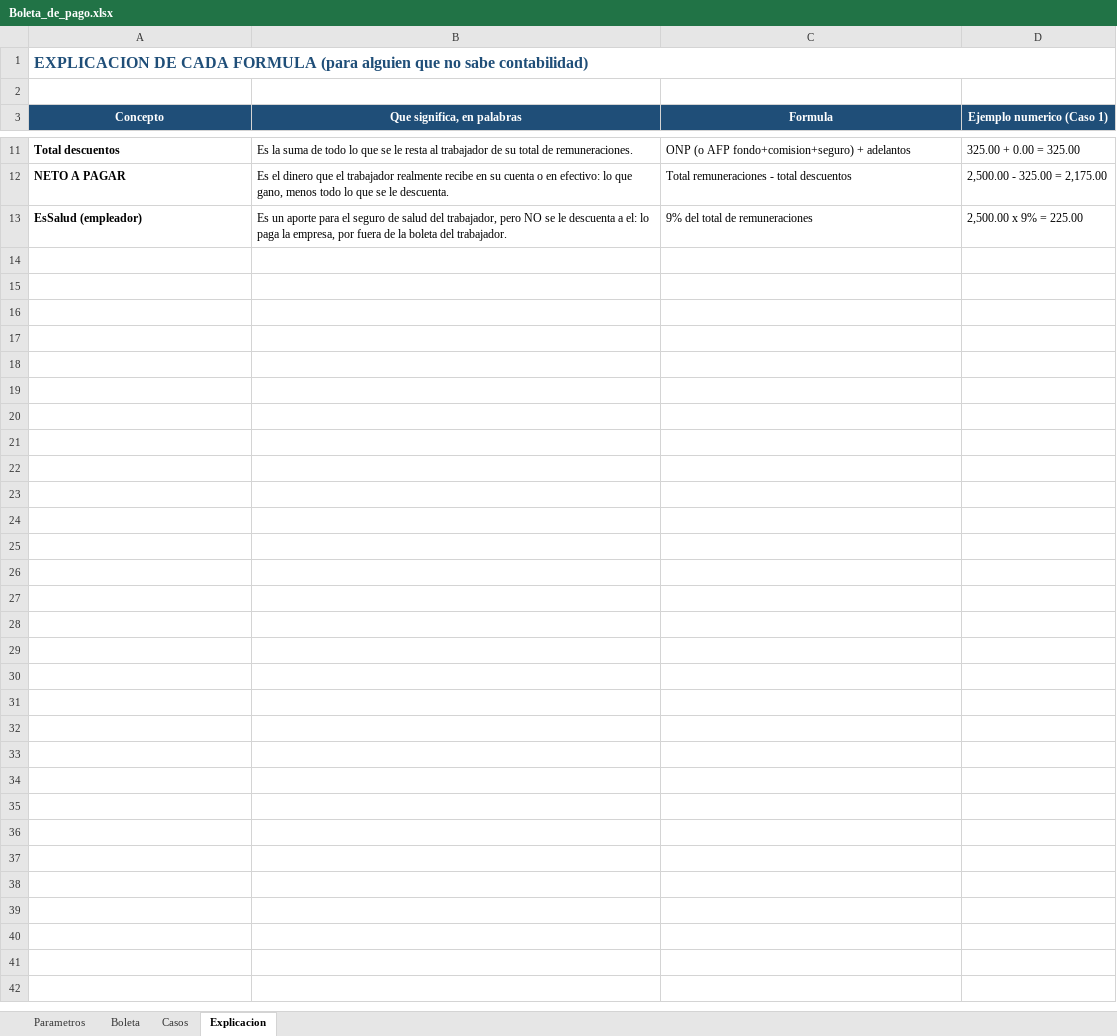
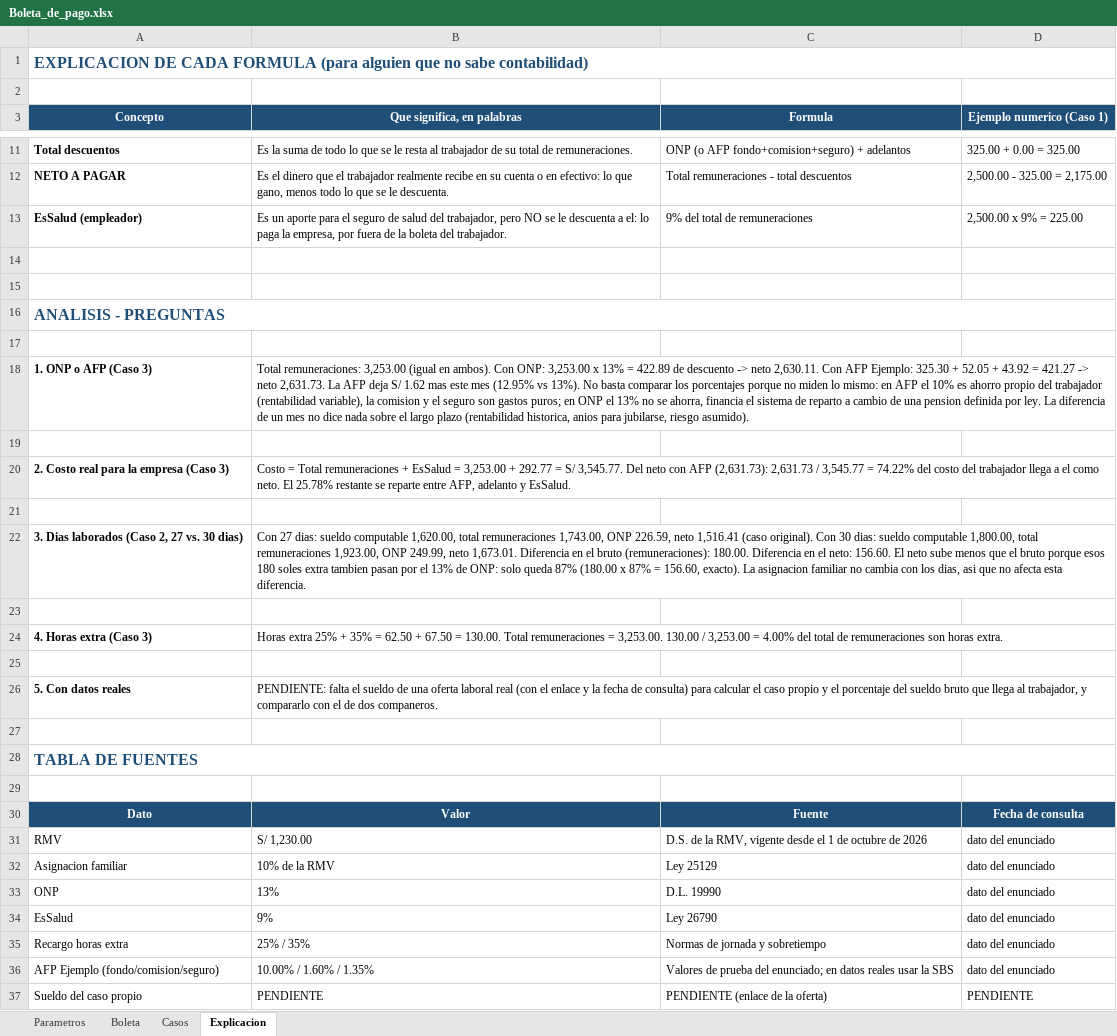
Before and after one commit to Rony10-az/MOVILES_AVANZADO_QUINTANA, an Excel workbook: SEMANA10/Sistema_De_Pago_Boleta/Excel/Boleta_de_pago.xlsx, sheet Explicacion, drawn as a sheet; only a part is shown, gaps mark what is left out; values as stored, in another font and other column widths than the file's, no borders; the diff names each change by its address in the sheet, - before the commit and + after, or states it on an @@ line.

Commit message:
feat: agregue el analisis y la tabla de fuentes dentro del Excel
Agregue a la hoja Explicacion las 4 preguntas ya respondidas (ONP vs
AFP, costo real para la empresa, dias laborados, horas extra) y la
pregunta 5 marcada como PENDIENTE hasta que tenga el sueldo de una
oferta laboral real. Tambien agregue la tabla de fuentes completa
(dato, valor, fuente, fecha de consulta), con la fila del caso
propio igual marcada PENDIENTE. Asi el Excel queda autocontenido,
sin depender del repositorio para ver el analisis. Recalcule con
LibreOffice: 74 formulas, 0 errores.

```diff
--- a/SEMANA10/Sistema_De_Pago_Boleta/Excel/Boleta_de_pago.xlsx (sheet Explicacion)
+++ b/SEMANA10/Sistema_De_Pago_Boleta/Excel/Boleta_de_pago.xlsx (sheet Explicacion)
+row 14: (empty)
+row 15: (empty)
+row 16: ANALISIS - PREGUNTAS
+row 17: (empty)
+row 18: 1. ONP o AFP (Caso 3) | Total remuneraciones: 3,253.00 (igual en ambos). Con ONP: 3,253.00 x 13% = 422.89 de descuento -> neto 2,630.11. Con AFP Ejemplo: 325.30 + 52.05 + 43.92 = 421.27 -> neto 2,631.73. La AFP deja S/ 1.62 mas este mes (12.95% vs 13%). No basta comparar los porcentajes porque no miden lo mismo: en AFP el 10% es ahorro propio del trabajador (rentabilidad variable), la comision y el seguro son gastos puros; en ONP el 13% no se ahorra, financia el sistema de reparto a cambio de una pension definida por ley. La diferencia de un mes no dice nada sobre el largo plazo (rentabilidad historica, anios para jubilarse, riesgo asumido).
+row 19: (empty)
+row 20: 2. Costo real para la empresa (Caso 3) | Costo = Total remuneraciones + EsSalud = 3,253.00 + 292.77 = S/ 3,545.77. Del neto con AFP (2,631.73): 2,631.73 / 3,545.77 = 74.22% del costo del trabajador llega a el como neto. El 25.78% restante se reparte entre AFP, adelanto y EsSalud.
+row 21: (empty)
+row 22: 3. Dias laborados (Caso 2, 27 vs. 30 dias) | Con 27 dias: sueldo computable 1,620.00, total remuneraciones 1,743.00, ONP 226.59, neto 1,516.41 (caso original). Con 30 dias: sueldo computable 1,800.00, total remuneraciones 1,923.00, ONP 249.99, neto 1,673.01. Diferencia en el bruto (remuneraciones): 180.00. Diferencia en el neto: 156.60. El neto sube menos que el bruto porque esos 180 soles extra tambien pasan por el 13% de ONP: solo queda 87% (180.00 x 87% = 156.60, exacto). La asignacion familiar no cambia con los dias, asi que no afecta esta diferencia.
+row 23: (empty)
+row 24: 4. Horas extra (Caso 3) | Horas extra 25% + 35% = 62.50 + 67.50 = 130.00. Total remuneraciones = 3,253.00. 130.00 / 3,253.00 = 4.00% del total de remuneraciones son horas extra.
+row 25: (empty)
+row 26: 5. Con datos reales | PENDIENTE: falta el sueldo de una oferta laboral real (con el enlace y la fecha de consulta) para calcular el caso propio y el porcentaje del sueldo bruto que llega al trabajador, y compararlo con el de dos companeros.
+row 27: (empty)
+row 28: TABLA DE FUENTES
+row 29: (empty)
+row 30: Dato | Valor | Fuente | Fecha de consulta
+row 31: RMV | S/ 1,230.00 | D.S. de la RMV, vigente desde el 1 de octubre de 2026 | dato del enunciado
+row 32: Asignacion familiar | 10% de la RMV | Ley 25129 | dato del enunciado
+row 33: ONP | 13% | D.L. 19990 | dato del enunciado
+row 34: EsSalud | 9% | Ley 26790 | dato del enunciado
+row 35: Recargo horas extra | 25% / 35% | Normas de jornada y sobretiempo | dato del enunciado
+row 36: AFP Ejemplo (fondo/comision/seguro) | 10.00% / 1.60% / 1.35% | Valores de prueba del enunciado; en datos reales usar la SBS | dato del enunciado
+row 37: Sueldo del caso propio | PENDIENTE | PENDIENTE (enlace de la oferta) | PENDIENTE
```
